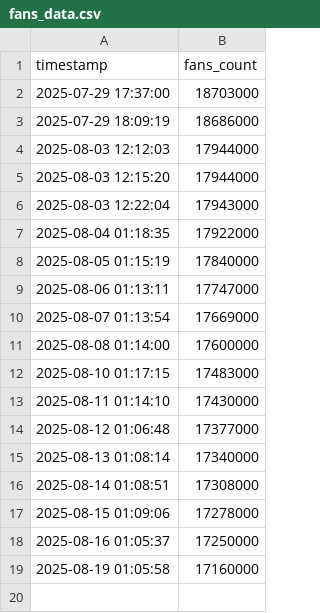
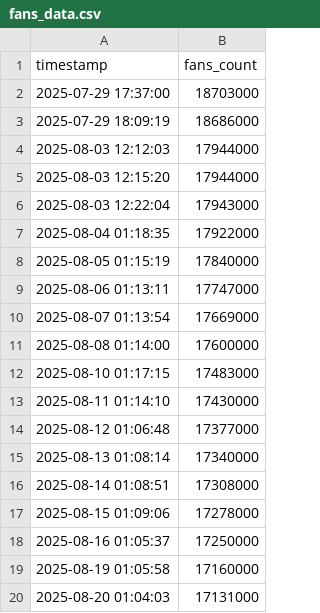
Before and after one commit to veyvin/douyin_fans_tracker, a CSV file: fans_data.csv, drawn as a sheet.

```diff
--- a/fans_data.csv
+++ b/fans_data.csv
@@ -19 +19,2 @@ timestamp,fans_count
 2025-08-19 01:05:58,17160000
+2025-08-20 01:04:03,17131000
```
Also changed, not shown: 1 other file.
